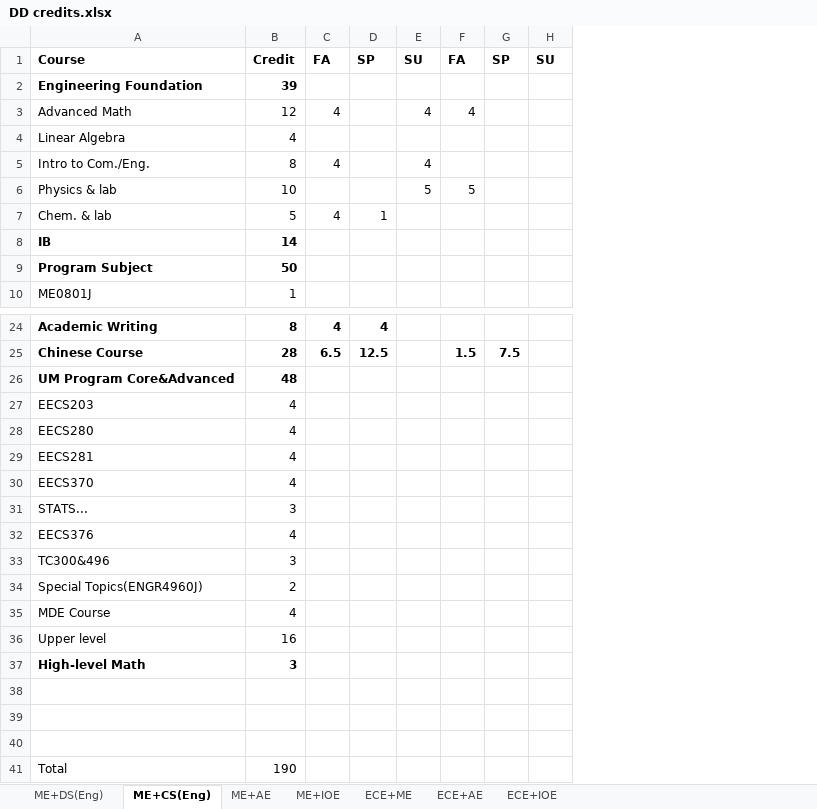
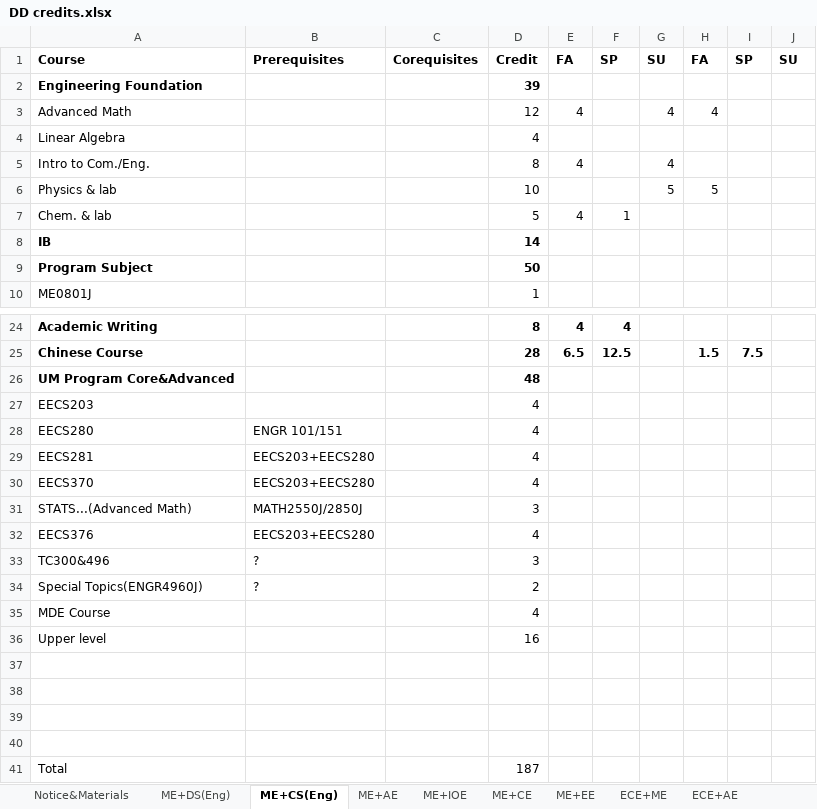
Before and after one commit to umji-wiki/DD-Wiki, an Excel workbook: .gitbook/assets/DD credits.xlsx, sheet ME+CS(Eng), drawn as a sheet; only a part is shown, gaps mark what is left out; values as stored, in another font and other column widths than the file's, no borders; removed rows and columns are numbered as before the commit, all else as after; the diff names each change by its address in the sheet, - before the commit and + after, or states it on an @@ line.

```diff
--- a/.gitbook/assets/DD credits.xlsx (sheet ME+CS(Eng))
+++ b/.gitbook/assets/DD credits.xlsx (sheet ME+CS(Eng))
+sheet tab: Notice&Materials
+sheet tab: ME+CE
+sheet tab: ME+EE
+column B, row 1: Prerequisites; rows 28-34: ENGR 101/151 | EECS203+EECS280 | EECS203+EECS280 | MATH2550J/2850J | EECS203+EECS280 | ? | ?
+column C, row 1: Corequisites
-A31: STATS...
+A31: STATS...(Advanced Math)
-row 37: High-level Math | 3
+row 40: (empty)
-D41: 190
+D41: 187
```
Also changed, not shown: sheet ME+IOE, sheet ME+AE, sheet ME+DS(Eng), sheet ECE+IOE.
